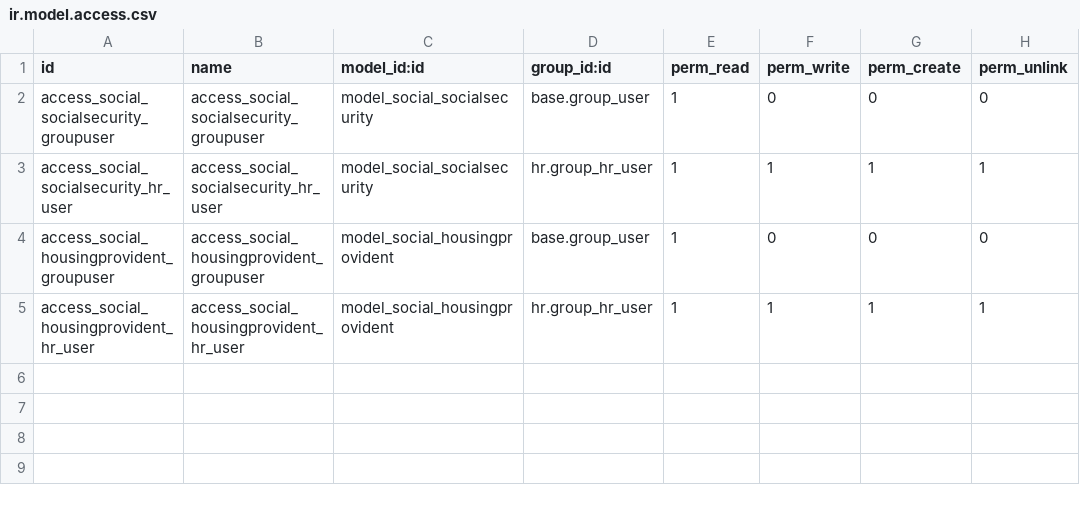
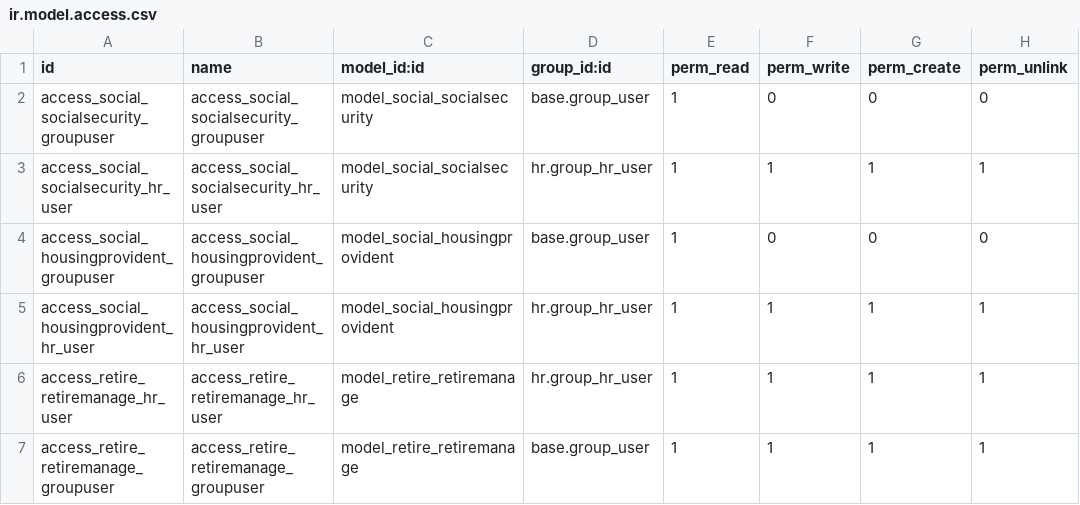
Before and after one commit to cialuo/odoo-1, a CSV file: extend_addons/social_security/security/ir.model.access.csv, drawn as a sheet; the diff names each change by its address in the sheet, - before the commit and + after, or states it on an @@ line.

```diff
--- a/extend_addons/social_security/security/ir.model.access.csv
+++ b/extend_addons/social_security/security/ir.model.access.csv
+row 6: access_retire_retiremanage_hr_user | access_retire_retiremanage_hr_user | model_retire_retiremanage | hr.group_hr_user | 1 | 1 | 1 | 1
+row 7: access_retire_retiremanage_groupuser | access_retire_retiremanage_groupuser | model_retire_retiremanage | base.group_user | 1 | 1 | 1 | 1
```
Also changed, not shown: 6 other files.
